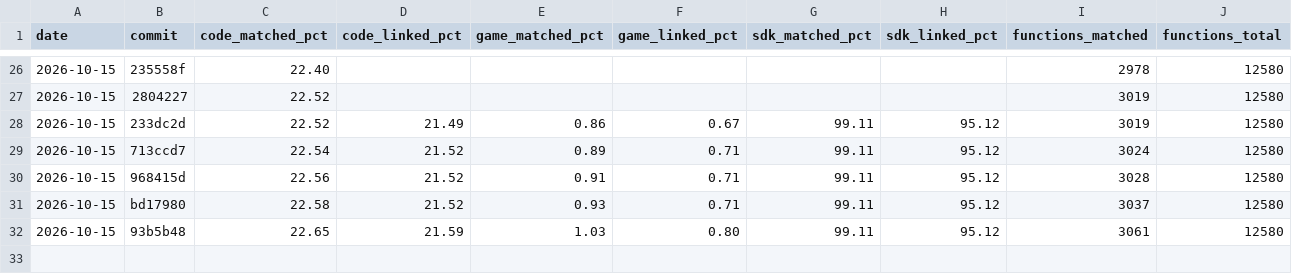
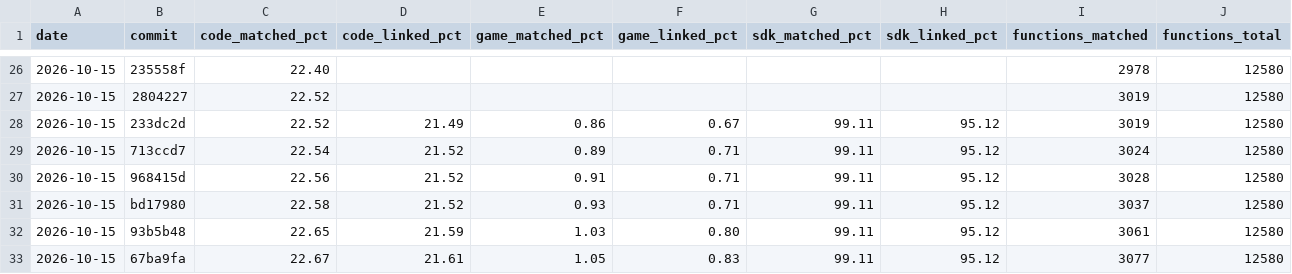
Before and after one commit to YggdrasziI/mlab-decomp, a CSV file: progress/history.csv, drawn as a sheet; only a part is shown, gaps mark what is left out; the diff names each change by its address in the sheet, - before the commit and + after, or states it on an @@ line.

Commit message:
Update progress charts

```diff
--- a/progress/history.csv
+++ b/progress/history.csv
+row 33: 2026-10-15 | 67ba9fa | 22.67 | 21.61 | 1.05 | 0.83 | 99.11 | 95.12 | 3077 | 12580
```
Also changed, not shown: 3 other files.
